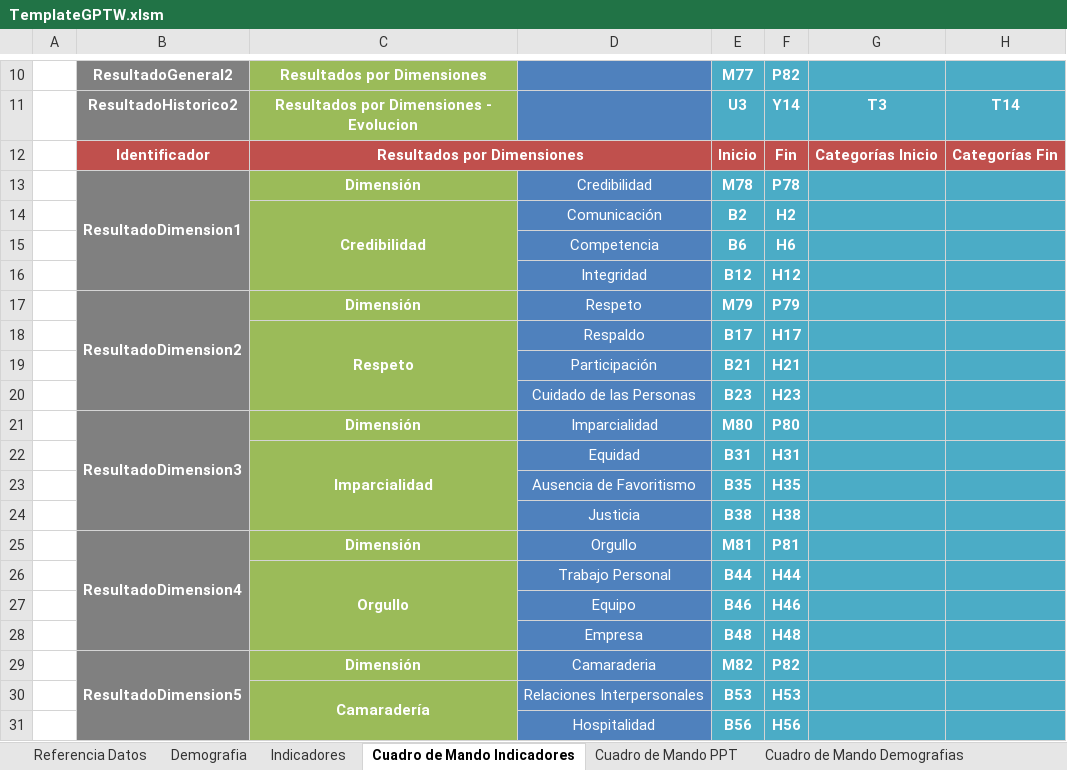
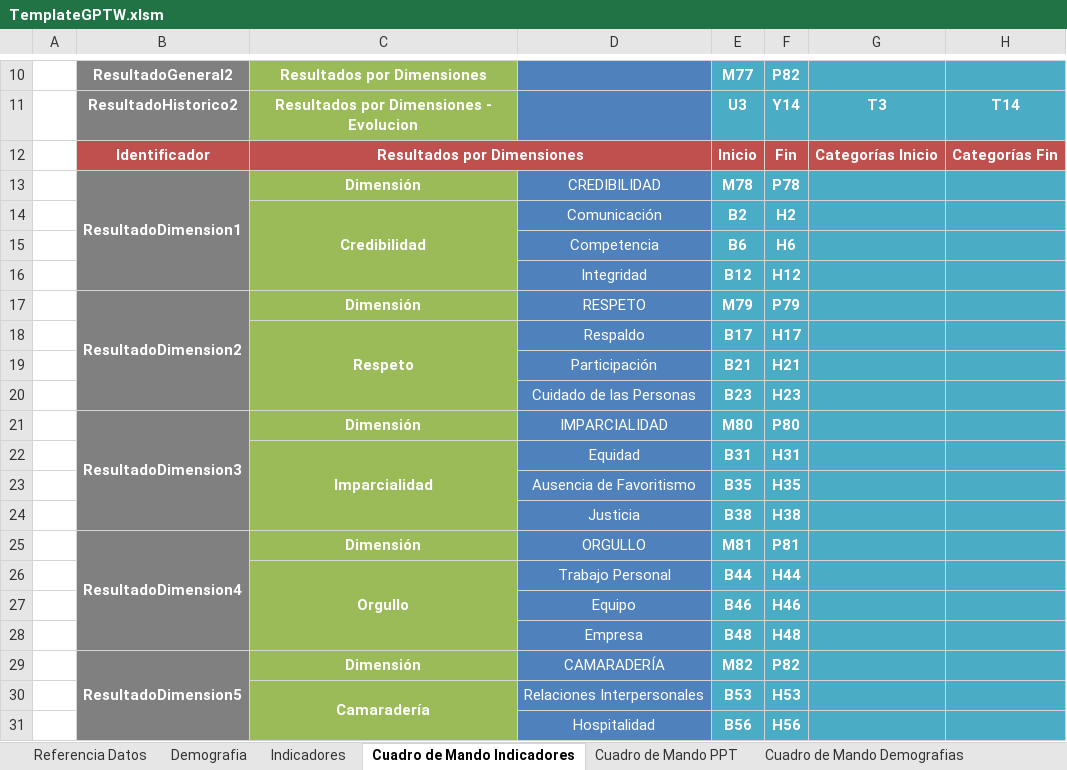
Before and after one commit to gino08/excelMacro, an Excel workbook: TemplateGPTW.xlsm, sheet Cuadro de Mando Indicadores, drawn as a sheet; only a part is shown, gaps mark what is left out; values as stored, in another font and other column widths than the file's, no borders; charts and pictures not drawn; the diff names each change by its address in the sheet, - before the commit and + after, or states it on an @@ line.

Commit message:
En los gráficos de indicadores simples faltan las referencias en cada histograma

```diff
--- a/TemplateGPTW.xlsm (sheet Cuadro de Mando Indicadores)
+++ b/TemplateGPTW.xlsm (sheet Cuadro de Mando Indicadores)
-D13: Credibilidad
+D13: CREDIBILIDAD
-D17: Respeto
+D17: RESPETO
-D21: Imparcialidad
+D21: IMPARCIALIDAD
-D25: Orgullo
+D25: ORGULLO
-D29: Camaraderia
+D29: CAMARADERÍA
```
Also changed, not shown: sheet Referencia Datos, charts or pictures.
